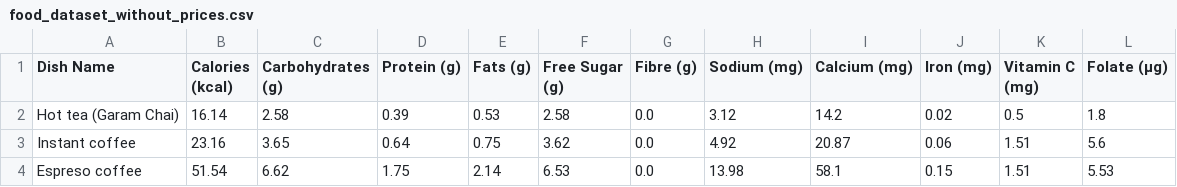
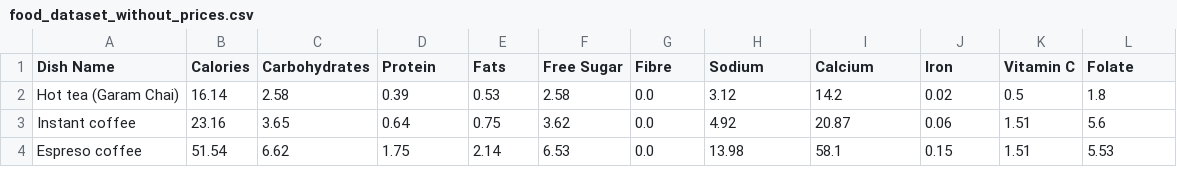
Before and after one commit to ciucoiucyfk/Krackhack2026, a CSV file: Datasets/food_dataset_without_prices.csv, drawn as a sheet; only a part is shown.

Commit message:
Commit 3

```diff
--- a/Datasets/food_dataset_without_prices.csv
+++ b/Datasets/food_dataset_without_prices.csv
@@ -1,2 +1,2 @@
-Dish Name,Calories (kcal),Carbohydrates (g),Protein (g),Fats (g),Free Sugar (g),Fibre (g),Sodium (mg),Calcium (mg),Iron (mg),Vitamin C (mg),Folate (µg)
+Dish Name,Calories,Carbohydrates,Protein,Fats,Free Sugar,Fibre,Sodium,Calcium,Iron,Vitamin C,Folate
 Hot tea (Garam Chai),16.14,2.58,0.39,0.53,2.58,0.0,3.12,14.2,0.02,0.5,1.8
```
